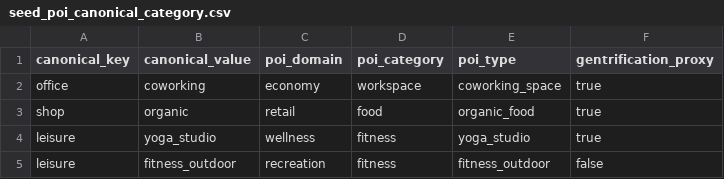
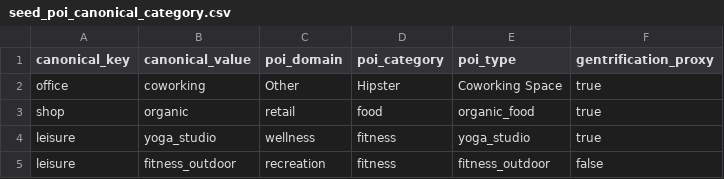
Before and after one commit to dhelweg/gentriduck, a CSV file: transform/seeds/seed_poi_canonical_category.csv, drawn as a sheet.

```diff
--- a/transform/seeds/seed_poi_canonical_category.csv
+++ b/transform/seeds/seed_poi_canonical_category.csv
@@ -1,3 +1,3 @@
 canonical_key,canonical_value,poi_domain,poi_category,poi_type,gentrification_proxy
-office,coworking,economy,workspace,coworking_space,true
+office,coworking,Other,Hipster,Coworking Space,true
 shop,organic,retail,food,organic_food,true
```
Also changed, not shown: 1 other file.
